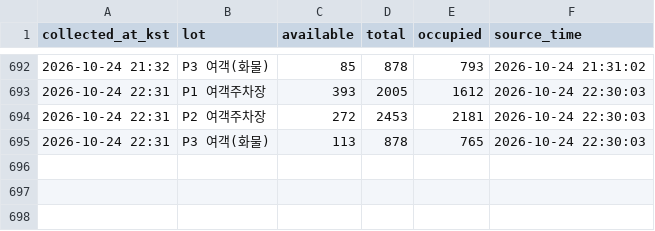
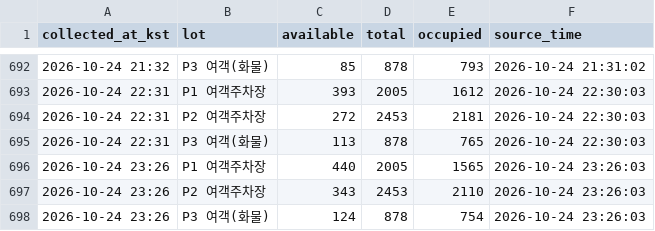
Before and after one commit to Huniharu/gimhae-parking, a CSV file: data/gimhae_parking.csv, drawn as a sheet; only a part is shown, gaps mark what is left out; the diff names each change by its address in the sheet, - before the commit and + after, or states it on an @@ line.

Commit message:
data: 2026-10-24 23:26 KST

```diff
--- a/data/gimhae_parking.csv
+++ b/data/gimhae_parking.csv
+row 696: 2026-10-24 23:26 | P1 여객주차장 | 440 | 2005 | 1565 | 2026-10-24 23:26:03
+row 697: 2026-10-24 23:26 | P2 여객주차장 | 343 | 2453 | 2110 | 2026-10-24 23:26:03
+row 698: 2026-10-24 23:26 | P3 여객(화물) | 124 | 878 | 754 | 2026-10-24 23:26:03
```
Also changed, not shown: 1 other file.
